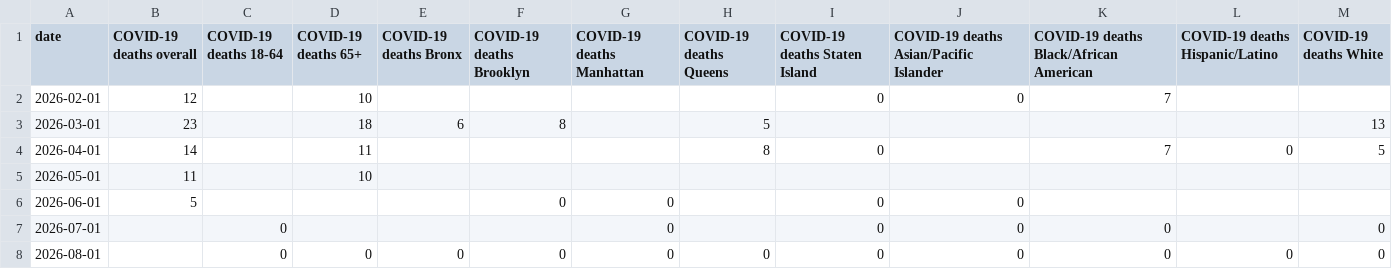
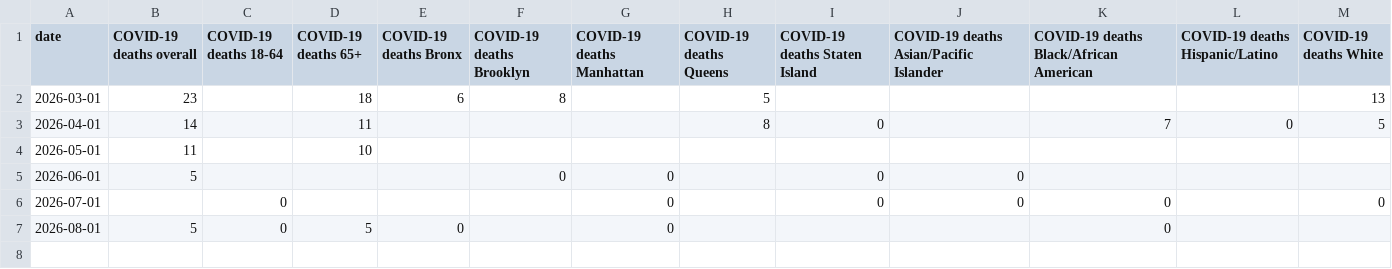
Before and after one commit to nychealth/respiratory-illness-data, a CSV file: data/Death_data_COVID-19_by_group.csv, drawn as a sheet.

```diff
--- a/data/Death_data_COVID-19_by_group.csv
+++ b/data/Death_data_COVID-19_by_group.csv
@@ -1,3 +1,2 @@
 "date","COVID-19 deaths overall","COVID-19 deaths 18-64","COVID-19 deaths 65+","COVID-19 deaths Bronx","COVID-19 deaths Brooklyn","COVID-19 deaths Manhattan","COVID-19 deaths Queens","COVID-19 deaths Staten Island","COVID-19 deaths Asian/Pacific Islander","COVID-19 deaths Black/African American","COVID-19 deaths Hispanic/Latino","COVID-19 deaths White"
-2026-02-01,"12","","10","","","","","0","0","7","",""
 2026-03-01,"23","","18","6","8","","5","","","","","13"
@@ -7,2 +6,2 @@
 2026-07-01,"","0","","","","0","","0","0","0","","0"
-2026-08-01,"","0","0","0","0","0","0","0","0","0","0","0"
+2026-08-01,"5","0","5","0","","0","","","","0","",""
```
Also changed, not shown: data/Case_data_COVID-19.csv, data/Case_data_RSV.csv, 12 other files.
